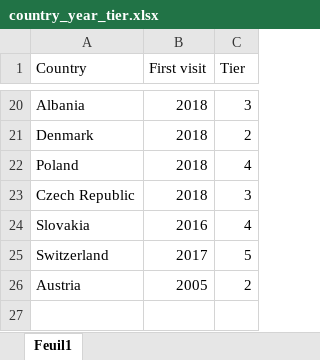
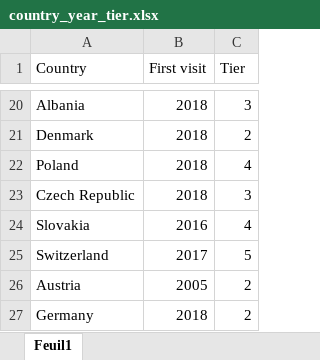
Before and after one commit to mbalint9901/wherehaveibeen, an Excel workbook: data/country_year_tier.xlsx, sheet Feuil1, drawn as a sheet; only a part is shown, gaps mark what is left out; values as stored, in another font and other column widths than the file's, no borders; the diff names each change by its address in the sheet, - before the commit and + after, or states it on an @@ line.

```diff
--- a/data/country_year_tier.xlsx (sheet Feuil1)
+++ b/data/country_year_tier.xlsx (sheet Feuil1)
+row 27: Germany | 2018 | 2
```
Also changed, not shown: 6 other files.
